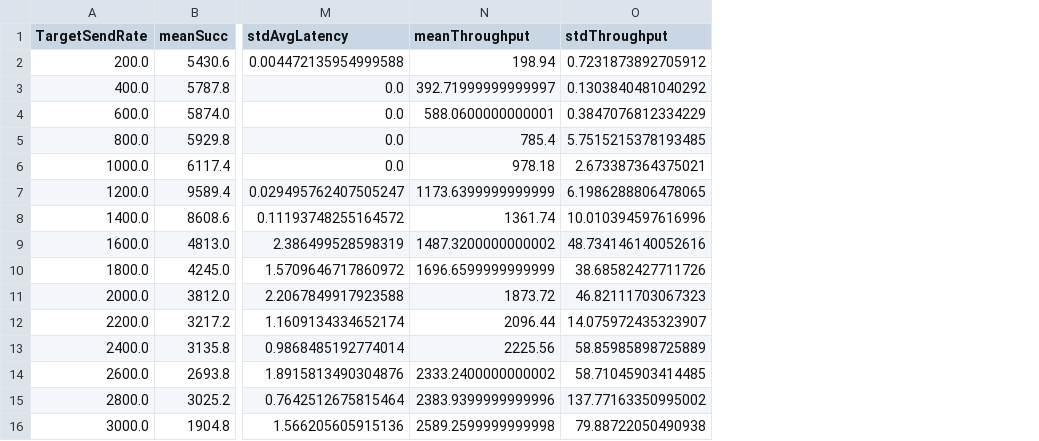
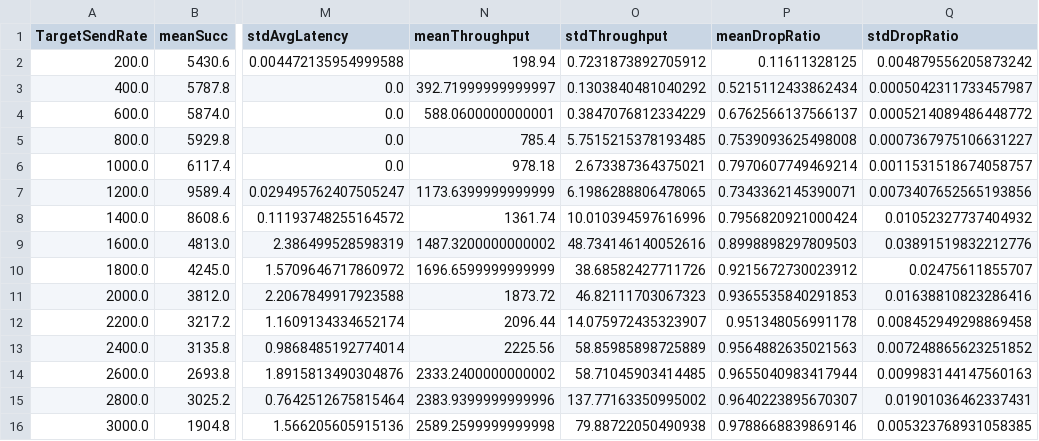
Before and after one commit to madmoh/hlf-drones, a CSV file: uav/caliper-workspace/reports-csv/requestPermits-tps-200-3000-run-31-35.csv, drawn as a sheet; only a part is shown, gaps mark what is left out; the diff names each change by its address in the sheet, - before the commit and + after, or states it on an @@ line.

Commit message:
add DropRate column

```diff
--- a/uav/caliper-workspace/reports-csv/requestPermits-tps-200-3000-run-31-35.csv
+++ b/uav/caliper-workspace/reports-csv/requestPermits-tps-200-3000-run-31-35.csv
+column P (meanDropRatio), rows 2-16: 0.11611328125 | 0.5215112433862434 | 0.6762566137566137 | 0.7539093625498008 | 0.7970607749469214 | 0.7343362145390071 | 0.7956820921000424 | 0.8998898297809503 | 0.9215672730023912 | 0.9365535840291853 | 0.951348056991178 | 0.9564882635021563 | 0.9655040983417944 | 0.9640223895670307 | 0.9788668839869146
+column Q (stdDropRatio), rows 2-16: 0.004879556205873242 | 0.0005042311733457987 | 0.0005214089486448772 | 0.0007367975106631227 | 0.0011531518674058757 | 0.0073407652565193856 | 0.01052327737404932 | 0.03891519832212776 | 0.02475611855707 | 0.01638810823286416 | 0.008452949298869458 | 0.007248865623251852 | 0.009983144147560163 | 0.01901036462337431 | 0.005323768931058385
```
Also changed, not shown: uav/caliper-workspace/reports-csv/addOperators-tps-1-16384-run-51-60.csv, uav/caliper-workspace/reports-csv/logBeacons-tps-1-16384-run-51-60.csv, 2 other files.
